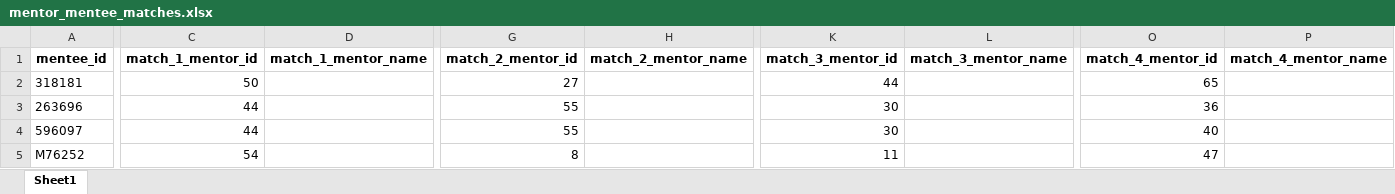
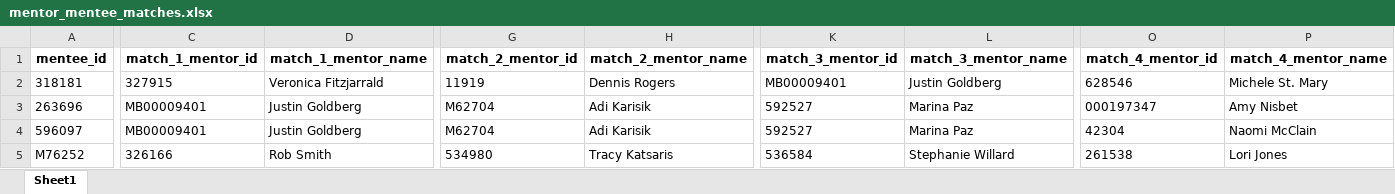
Before and after one commit to snazari/mentmatch, an Excel workbook: mentor_mentee_matches.xlsx, sheet Sheet1, drawn as a sheet; only a part is shown, gaps mark what is left out; values as stored, in another font and other column widths than the file's, no borders; the diff covers the shown part only; the diff names each change by its address in the sheet, - before the commit and + after, or states it on an @@ line.

Commit message:
updated results

```diff
--- a/mentor_mentee_matches.xlsx (sheet Sheet1)
+++ b/mentor_mentee_matches.xlsx (sheet Sheet1)
-C2 (match_1_mentor_id): 50
+C2 (match_1_mentor_id): 327915
-D2 (match_1_mentor_name): (empty)
+D2 (match_1_mentor_name): Veronica Fitzjarrald
-G2 (match_2_mentor_id): 27
+G2 (match_2_mentor_id): 11919
-H2 (match_2_mentor_name): (empty)
+H2 (match_2_mentor_name): Dennis Rogers
-K2 (match_3_mentor_id): 44
+K2 (match_3_mentor_id): MB00009401
-L2 (match_3_mentor_name): (empty)
+L2 (match_3_mentor_name): Justin Goldberg
-O2 (match_4_mentor_id): 65
+O2 (match_4_mentor_id): 628546
-P2 (match_4_mentor_name): (empty)
+P2 (match_4_mentor_name): Michele St. Mary
-C3:C4 (match_1_mentor_id): 44
+C3:C4 (match_1_mentor_id): MB00009401
-D3:D4 (match_1_mentor_name): (empty)
+D3:D4 (match_1_mentor_name): Justin Goldberg
-G3:G4 (match_2_mentor_id): 55
+G3:G4 (match_2_mentor_id): M62704
-H3:H4 (match_2_mentor_name): (empty)
+H3:H4 (match_2_mentor_name): Adi Karisik
-K3:K4 (match_3_mentor_id): 30
+K3:K4 (match_3_mentor_id): 592527
-L3:L4 (match_3_mentor_name): (empty)
+L3:L4 (match_3_mentor_name): Marina Paz
-O3 (match_4_mentor_id): 36
+O3 (match_4_mentor_id): 000197347
-P3 (match_4_mentor_name): (empty)
+P3 (match_4_mentor_name): Amy Nisbet
-O4 (match_4_mentor_id): 40
+O4 (match_4_mentor_id): 42304
-P4 (match_4_mentor_name): (empty)
+P4 (match_4_mentor_name): Naomi McClain
-C5 (match_1_mentor_id): 54
+C5 (match_1_mentor_id): 326166
-D5 (match_1_mentor_name): (empty)
+D5 (match_1_mentor_name): Rob Smith
-G5 (match_2_mentor_id): 8
+G5 (match_2_mentor_id): 534980
-H5 (match_2_mentor_name): (empty)
+H5 (match_2_mentor_name): Tracy Katsaris
-K5 (match_3_mentor_id): 11
+K5 (match_3_mentor_id): 536584
-L5 (match_3_mentor_name): (empty)
+L5 (match_3_mentor_name): Stephanie Willard
-O5 (match_4_mentor_id): 47
+O5 (match_4_mentor_id): 261538
-P5 (match_4_mentor_name): (empty)
+P5 (match_4_mentor_name): Lori Jones
```
Also changed, not shown: 1878 edited cells elsewhere in this sheet.
